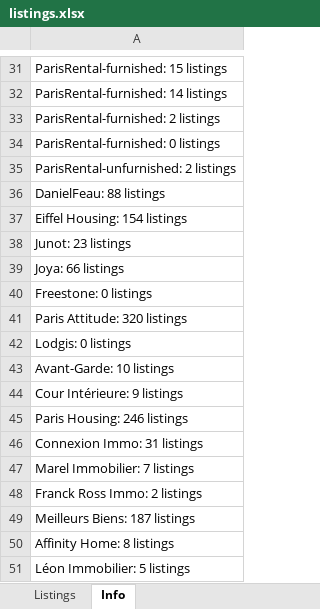
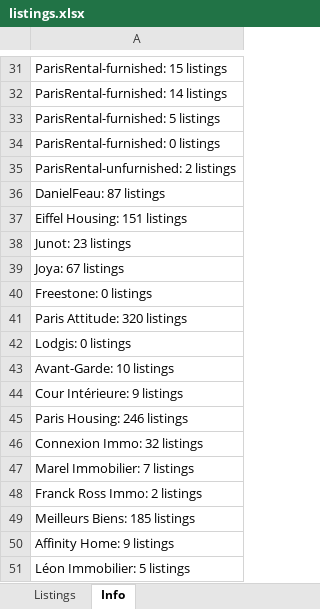
Before and after one commit to YFIP/House-Search-Agent, an Excel workbook: listings.xlsx, sheet Info, drawn as a sheet; only a part is shown, gaps mark what is left out; values as stored, in another font and other column widths than the file's, no borders; the diff covers the shown part only; the diff names each change by its address in the sheet, - before the commit and + after, or states it on an @@ line.

```diff
--- a/listings.xlsx (sheet Info)
+++ b/listings.xlsx (sheet Info)
-A33: ParisRental-furnished: 2 listings
+A33: ParisRental-furnished: 5 listings
-A36: DanielFeau: 88 listings
+A36: DanielFeau: 87 listings
-A37: Eiffel Housing: 154 listings
+A37: Eiffel Housing: 151 listings
-A39: Joya: 66 listings
+A39: Joya: 67 listings
-A46: Connexion Immo: 31 listings
+A46: Connexion Immo: 32 listings
-A49: Meilleurs Biens: 187 listings
+A49: Meilleurs Biens: 185 listings
-A50: Affinity Home: 8 listings
+A50: Affinity Home: 9 listings
```
Also changed, not shown: 9 edited cells elsewhere in this sheet, sheet Listings, listings-sale.xlsx, 1 other file.
